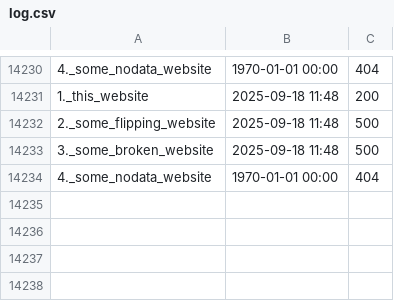
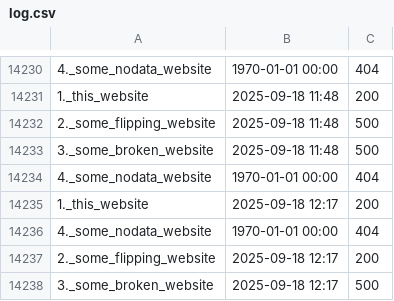
Before and after one commit to neoascetic/status.githack.com-monitor, a CSV file: log.csv, drawn as a sheet; only a part is shown, gaps mark what is left out; the diff names each change by its address in the sheet, - before the commit and + after, or states it on an @@ line.

```diff
--- a/log.csv
+++ b/log.csv
+row 14235: 1._this_website | 2025-09-18 12:17 | 200
+row 14236: 4._some_nodata_website | 1970-01-01 00:00 | 404
+row 14237: 2._some_flipping_website | 2025-09-18 12:17 | 200
+row 14238: 3._some_broken_website | 2025-09-18 12:17 | 500
```
